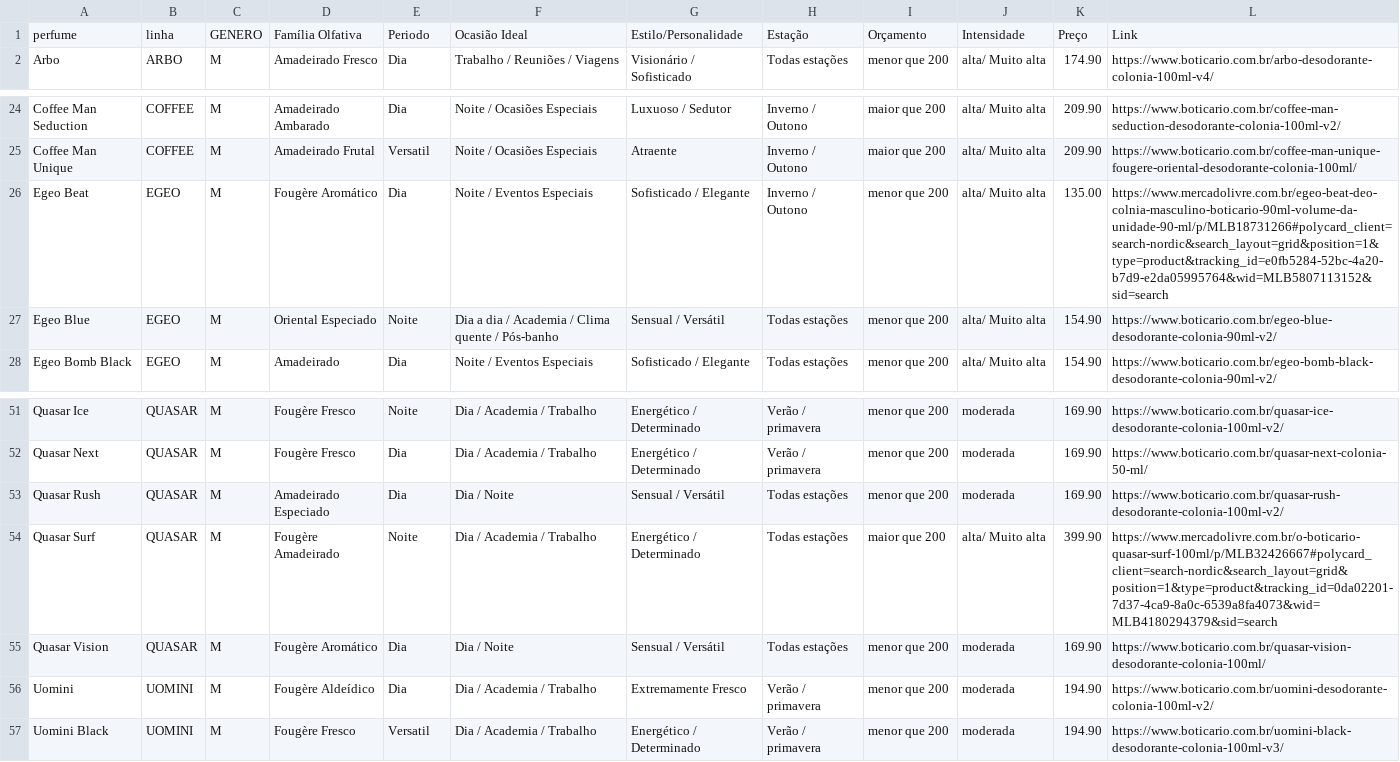
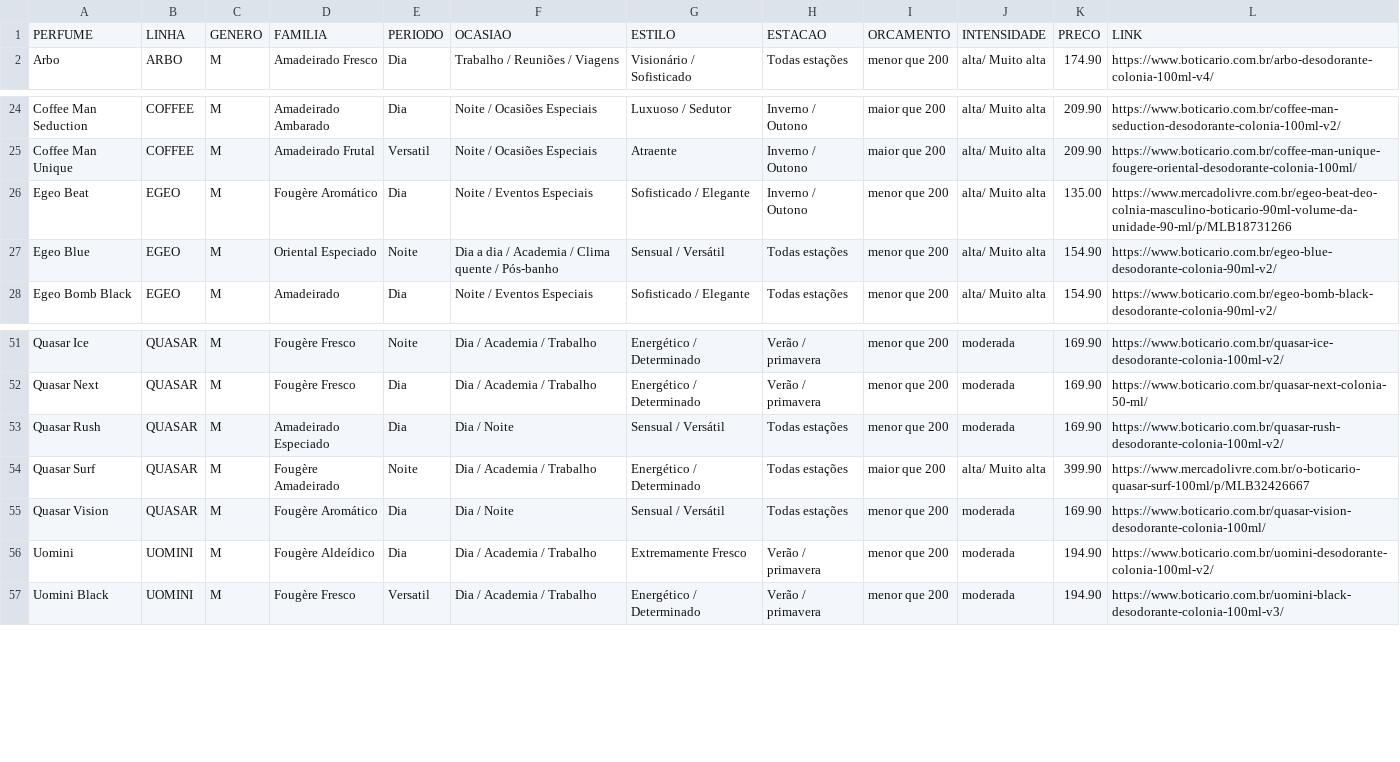
Before and after one commit to Lennonqp/alquimista-digital, a CSV file: perfumes_masculinos.csv, drawn as a sheet; only a part is shown, gaps mark what is left out.

```diff
--- a/perfumes_masculinos.csv
+++ b/perfumes_masculinos.csv
@@ -1,2 +1,2 @@
-perfume,linha,GENERO,Família Olfativa,Periodo,Ocasião Ideal,Estilo/Personalidade,Estação,Orçamento,Intensidade,Preço,Link
+PERFUME,LINHA,GENERO,FAMILIA,PERIODO,OCASIAO,ESTILO,ESTACAO,ORCAMENTO,INTENSIDADE,PRECO,LINK
 Arbo,ARBO,M,Amadeirado Fresco,Dia,Trabalho / Reuniões / Viagens,Visionário / Sofisticado,Todas estações,menor que 200,alta/ Muito alta,174.90,https://www.boticario.com.br/arbo-desodorante-colonia-100ml-v4/
@@ -25,3 +25,3 @@ Coffee Man Seduction,COFFEE,M,Amadeirado Ambarado,Dia,Noite / Ocasiões Especiai
 Coffee Man Unique,COFFEE,M,Amadeirado Frutal,Versatil,Noite / Ocasiões Especiais,Atraente,Inverno / Outono,maior que 200,alta/ Muito alta,209.90,https://www.boticario.com.br/coffee-man-unique-fougere-oriental-desodorante-colonia-100ml/
-Egeo Beat,EGEO,M,Fougère Aromático,Dia,Noite / Eventos Especiais,Sofisticado / Elegante,Inverno / Outono,menor que 200,alta/ Muito alta,135.00,https://www.mercadolivre.com.br/egeo-beat-deo-colnia-masculino-boticario-90ml-volume-da-unidade-90-ml/p/MLB18731266#polycard_client=search-nordic&search_layout=grid&position=1&type=product&tracking_id=e0fb5284-52bc-4a20-b7d9-e2da05995764&wid=MLB5807113152&sid=search
+Egeo Beat,EGEO,M,Fougère Aromático,Dia,Noite / Eventos Especiais,Sofisticado / Elegante,Inverno / Outono,menor que 200,alta/ Muito alta,135.00,https://www.mercadolivre.com.br/egeo-beat-deo-colnia-masculino-boticario-90ml-volume-da-unidade-90-ml/p/MLB18731266
 Egeo Blue,EGEO,M,Oriental Especiado,Noite,Dia a dia / Academia / Clima quente / Pós-banho,Sensual / Versátil,Todas estações,menor que 200,alta/ Muito alta,154.90,https://www.boticario.com.br/egeo-blue-desodorante-colonia-90ml-v2/
@@ -53,3 +53,3 @@ Quasar Next,QUASAR,M,Fougère Fresco,Dia,Dia / Academia / Trabalho,Energético /
 Quasar Rush,QUASAR,M,Amadeirado Especiado,Dia,Dia / Noite,Sensual / Versátil,Todas estações,menor que 200,moderada,169.90,https://www.boticario.com.br/quasar-rush-desodorante-colonia-100ml-v2/
-Quasar Surf,QUASAR,M,Fougère Amadeirado,Noite,Dia / Academia / Trabalho,Energético / Determinado,Todas estações,maior que 200,alta/ Muito alta,399.90,https://www.mercadolivre.com.br/o-boticario-quasar-surf-100ml/p/MLB32426667#polycard_client=search-nordic&search_layout=grid&position=1&type=product&tracking_id=0da02201-7d37-4ca9-8a0c-6539a8fa4073&wid=MLB4180294379&sid=search
+Quasar Surf,QUASAR,M,Fougère Amadeirado,Noite,Dia / Academia / Trabalho,Energético / Determinado,Todas estações,maior que 200,alta/ Muito alta,399.90,https://www.mercadolivre.com.br/o-boticario-quasar-surf-100ml/p/MLB32426667
 Quasar Vision,QUASAR,M,Fougère Aromático,Dia,Dia / Noite,Sensual / Versátil,Todas estações,menor que 200,moderada,169.90,https://www.boticario.com.br/quasar-vision-desodorante-colonia-100ml/
```
